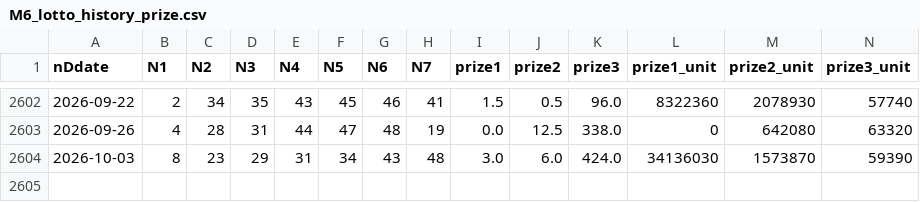
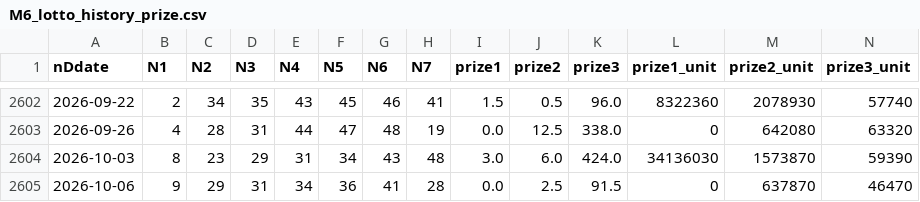
Before and after one commit to mrlam98613/msk8_prize_pred_apps, a CSV file: A_msk_lottery_data_folder/M6_lotto_history_prize.csv, drawn as a sheet; only a part is shown, gaps mark what is left out; the diff names each change by its address in the sheet, - before the commit and + after, or states it on an @@ line.

```diff
--- a/A_msk_lottery_data_folder/M6_lotto_history_prize.csv
+++ b/A_msk_lottery_data_folder/M6_lotto_history_prize.csv
+row 2605: 2026-10-06 | 9 | 29 | 31 | 34 | 36 | 41 | 28 | 0.0 | 2.5 | 91.5 | 0 | 637870 | 46470
```
Also changed, not shown: A_msk_lottery_data_folder/M2_last_upgrade_lotto_data.csv, A_msk_lottery_data_folder/M4_lotto_prize_summary.csv, 20 other files.
